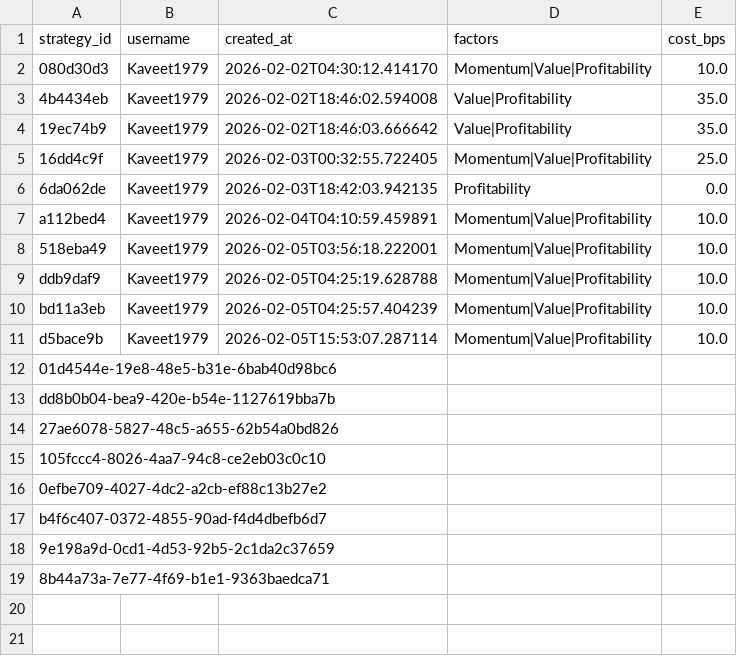
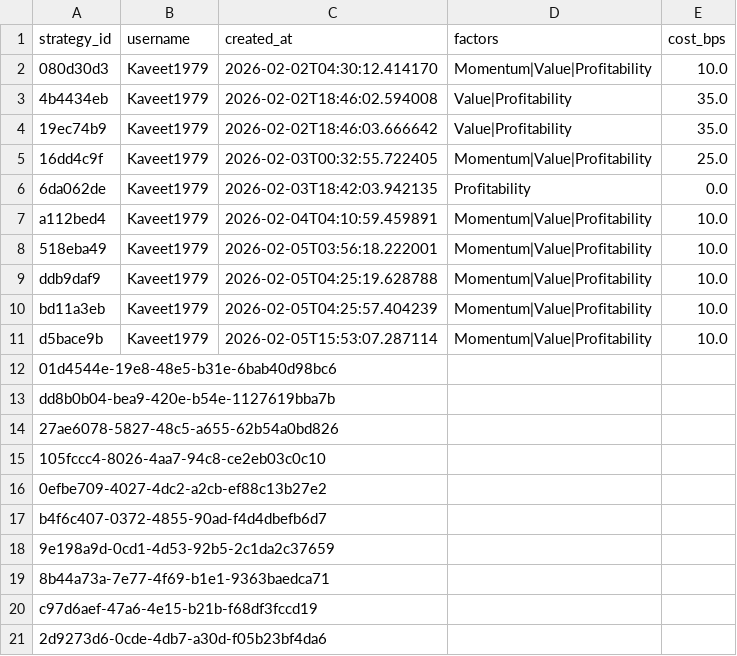
Before and after one commit to kjm7361/quant-trading-platform, a CSV file: storage/strategies/strategies.csv, drawn as a sheet; the diff names each change by its address in the sheet, - before the commit and + after, or states it on an @@ line.

Commit message:
Add Phase 2 features: strategy framework, IC analysis, walk-forward backtest, cost model, live signal dashboard, strategy comparison, and Bloomberg-style UI polish
- BaseStrategy ABC + 5 concrete strategies (Momentum, Value, Profitability, LowVol, Reversal) + CompositeStrategy
- StrategyContext dataclass for cross-page state via session_state
- Information Coefficient analysis: Spearman IC, ICIR, IC decay, rolling ICIR
- Walk-forward backtest with OOS Sharpe/Max DD fold stats
- Two-component cost model: spread_bps + Almgren-Chriss quadratic market impact
- Live Signal Dashboard (page 25): real-time factor ranks, heatmap, movers
- Strategy Comparison (page 26): side-by-side Sharpe/IC/drawdown, cost vs Sharpe scatter
- session_persist: cross-page equity/returns persistence
- strategy_store alias fixing legacy typo
- Dashboard UI polish: compact hero with NYSE/time/sys status bar, compact nav_hub 4-column grid, market pulse 6-symbol fixed columns with yfinance fallback, descriptive KPI empty states, tighter metric tiles, stronger sidebar active state, removed magenta decoration strip
- Removed unfinished pages/5_market_anoma stub
- Added .gitignore

```diff
--- a/storage/strategies/strategies.csv
+++ b/storage/strategies/strategies.csv
+row 20: c97d6aef-47a6-4e15-b21b-f68df3fccd19
+row 21: 2d9273d6-0cde-4db7-a30d-f05b23bf4da6
```
Also changed, not shown: 34 other files.
